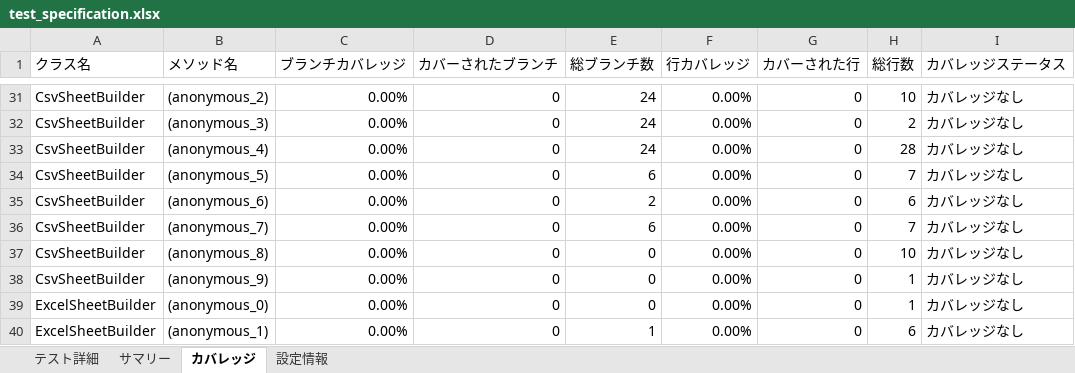
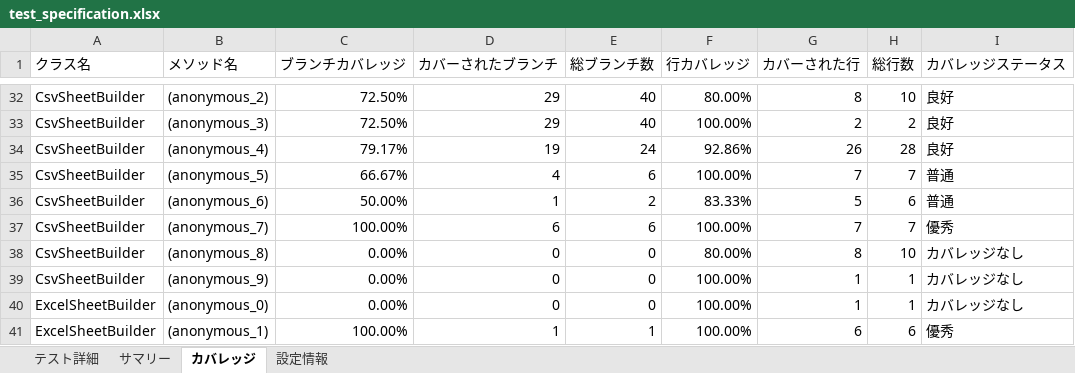
Before and after one commit to shiftrepo/aws, an Excel workbook: container/claudecode/js-test-specs/test_specification.xlsx, sheet カバレッジ, drawn as a sheet; only a part is shown, gaps mark what is left out; values as stored, in another font and other column widths than the file's, no cell formats; addresses are those after the commit; the diff covers the shown part only; the diff names each change by its address in the sheet, - before the commit and + after, or states it on an @@ line.

```diff
--- a/container/claudecode/js-test-specs/test_specification.xlsx (sheet カバレッジ)
+++ b/container/claudecode/js-test-specs/test_specification.xlsx (sheet カバレッジ)
-C32:C33 (ブランチカバレッジ): 0.00%
+C32:C33 (ブランチカバレッジ): 72.50%
-D32:D33 (カバーされたブランチ): 0
+D32:D33 (カバーされたブランチ): 29
-E32:E33 (総ブランチ数): 24
+E32:E33 (総ブランチ数): 40
-F32 (行カバレッジ): 0.00%
+F32 (行カバレッジ): 80.00%
-G32 (カバーされた行): 0
+G32 (カバーされた行): 8
-I32:I34 (カバレッジステータス): カバレッジなし
+I32:I34 (カバレッジステータス): 良好
-F33 (行カバレッジ): 0.00%
+F33 (行カバレッジ): 100.00%
-G33 (カバーされた行): 0
+G33 (カバーされた行): 2
-C34 (ブランチカバレッジ): 0.00%
+C34 (ブランチカバレッジ): 79.17%
-D34 (カバーされたブランチ): 0
+D34 (カバーされたブランチ): 19
-F34 (行カバレッジ): 0.00%
+F34 (行カバレッジ): 92.86%
-G34 (カバーされた行): 0
+G34 (カバーされた行): 26
-C35 (ブランチカバレッジ): 0.00%
+C35 (ブランチカバレッジ): 66.67%
-D35 (カバーされたブランチ): 0
+D35 (カバーされたブランチ): 4
-F35 (行カバレッジ): 0.00%
+F35 (行カバレッジ): 100.00%
-G35 (カバーされた行): 0
+G35 (カバーされた行): 7
-I35:I36 (カバレッジステータス): カバレッジなし
+I35:I36 (カバレッジステータス): 普通
-C36 (ブランチカバレッジ): 0.00%
+C36 (ブランチカバレッジ): 50.00%
-D36 (カバーされたブランチ): 0
+D36 (カバーされたブランチ): 1
-F36 (行カバレッジ): 0.00%
+F36 (行カバレッジ): 83.33%
-G36 (カバーされた行): 0
+G36 (カバーされた行): 5
-C37 (ブランチカバレッジ): 0.00%
+C37 (ブランチカバレッジ): 100.00%
-D37 (カバーされたブランチ): 0
+D37 (カバーされたブランチ): 6
-F37 (行カバレッジ): 0.00%
+F37 (行カバレッジ): 100.00%
-G37 (カバーされた行): 0
+G37 (カバーされた行): 7
-I37 (カバレッジステータス): カバレッジなし
+I37 (カバレッジステータス): 優秀
-F38 (行カバレッジ): 0.00%
+F38 (行カバレッジ): 80.00%
-G38 (カバーされた行): 0
+G38 (カバーされた行): 8
-F39:F41 (行カバレッジ): 0.00%
+F39:F41 (行カバレッジ): 100.00%
-G39:G40 (カバーされた行): 0
+G39:G40 (カバーされた行): 1
-C41 (ブランチカバレッジ): 0.00%
+C41 (ブランチカバレッジ): 100.00%
-D41 (カバーされたブランチ): 0
+D41 (カバーされたブランチ): 1
-G41 (カバーされた行): 0
+G41 (カバーされた行): 6
-I41 (カバレッジステータス): カバレッジなし
+I41 (カバレッジステータス): 優秀
```
Also changed, not shown: 55 added rows, 2 removed rows and 280 edited cells elsewhere in this sheet, sheet テスト詳細, sheet サマリー, sheet 設定情報, cell formats, 13 other files.
